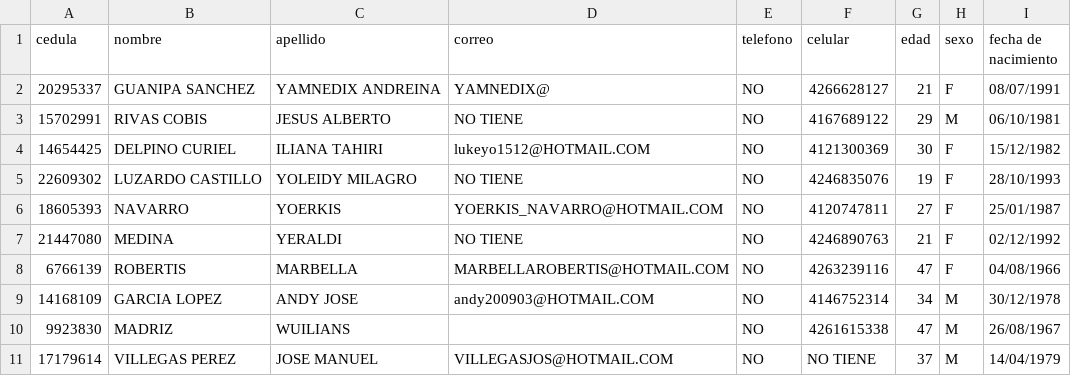
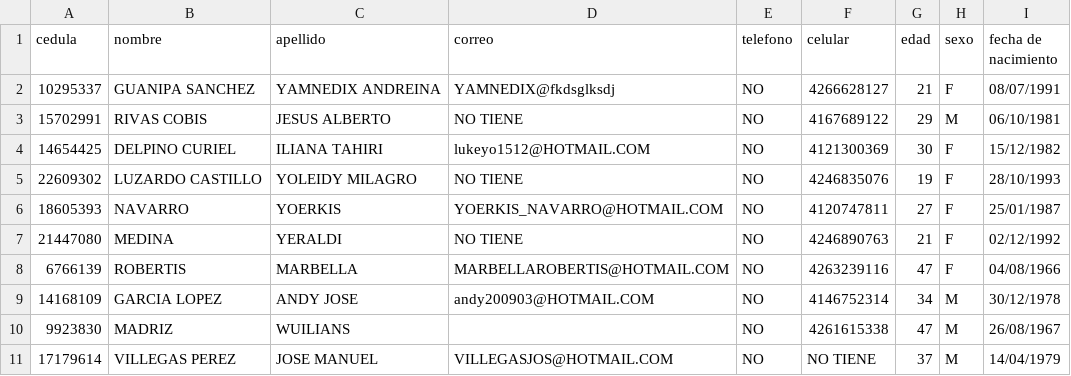
Before and after one commit to joseromerogc/sistemaripesfalcon2, a CSV file: web/documentos/usuarios2.csv, drawn as a sheet.

```diff
--- a/web/documentos/usuarios2.csv
+++ b/web/documentos/usuarios2.csv
@@ -1,3 +1,3 @@
 cedula,nombre,apellido,correo,telefono,celular,edad,sexo,fecha de nacimiento
-20295337,GUANIPA SANCHEZ,YAMNEDIX ANDREINA,YAMNEDIX@,NO,4266628127,21,F,08/07/1991
+10295337,GUANIPA SANCHEZ,YAMNEDIX ANDREINA,YAMNEDIX@fkdsglksdj,NO,4266628127,21,F,08/07/1991
 15702991,RIVAS COBIS,JESUS ALBERTO,NO TIENE,NO,4167689122,29,M,06/10/1981
```
Also changed, not shown: 23 other files.
